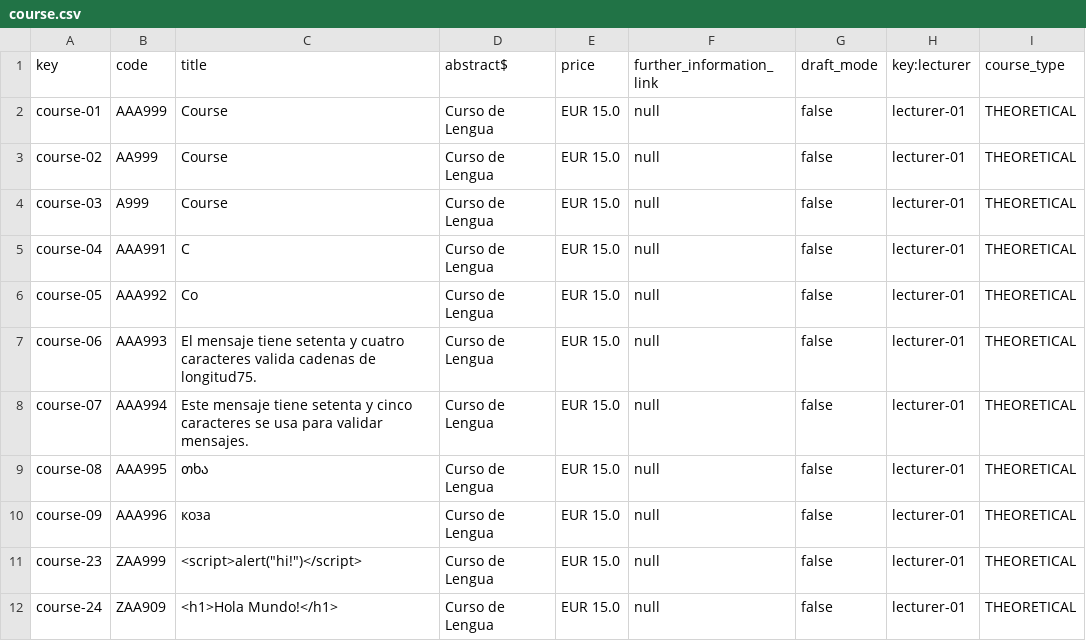
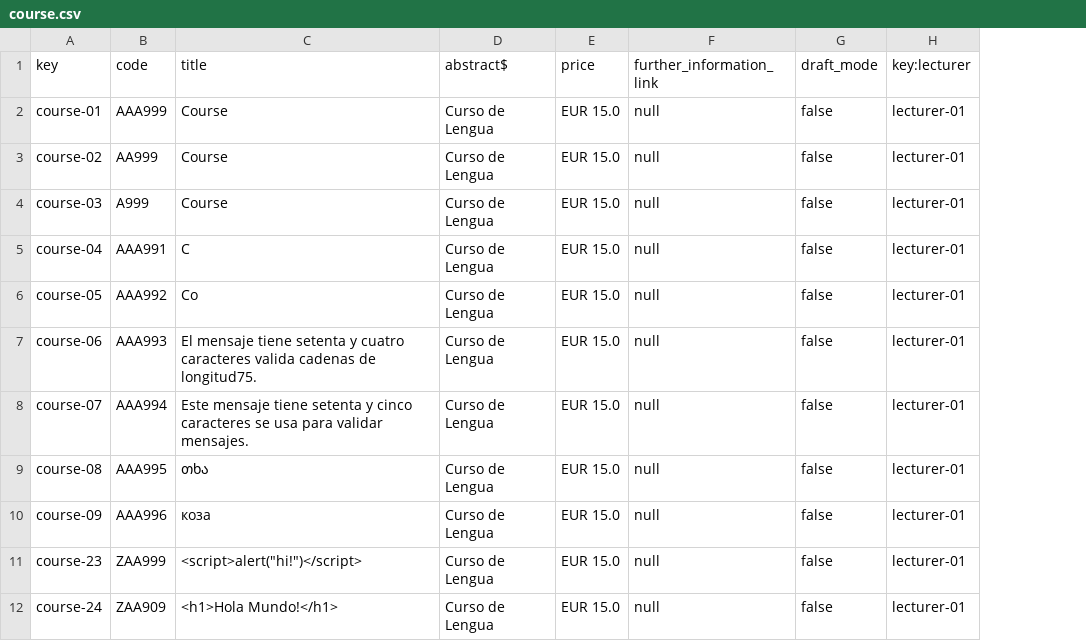
Before and after one commit to Alejandrocg024/Acme-L3, a CSV file: src/main/webapp/WEB-INF/resources/sample-data/course.csv, drawn as a sheet; only a part is shown; the diff names each change by its address in the sheet, - before the commit and + after, or states it on an @@ line.

```diff
--- a/src/main/webapp/WEB-INF/resources/sample-data/course.csv
+++ b/src/main/webapp/WEB-INF/resources/sample-data/course.csv
-column I (course_type), rows 2-12: all THEORETICAL
```
Also changed, not shown: 15 other files.
